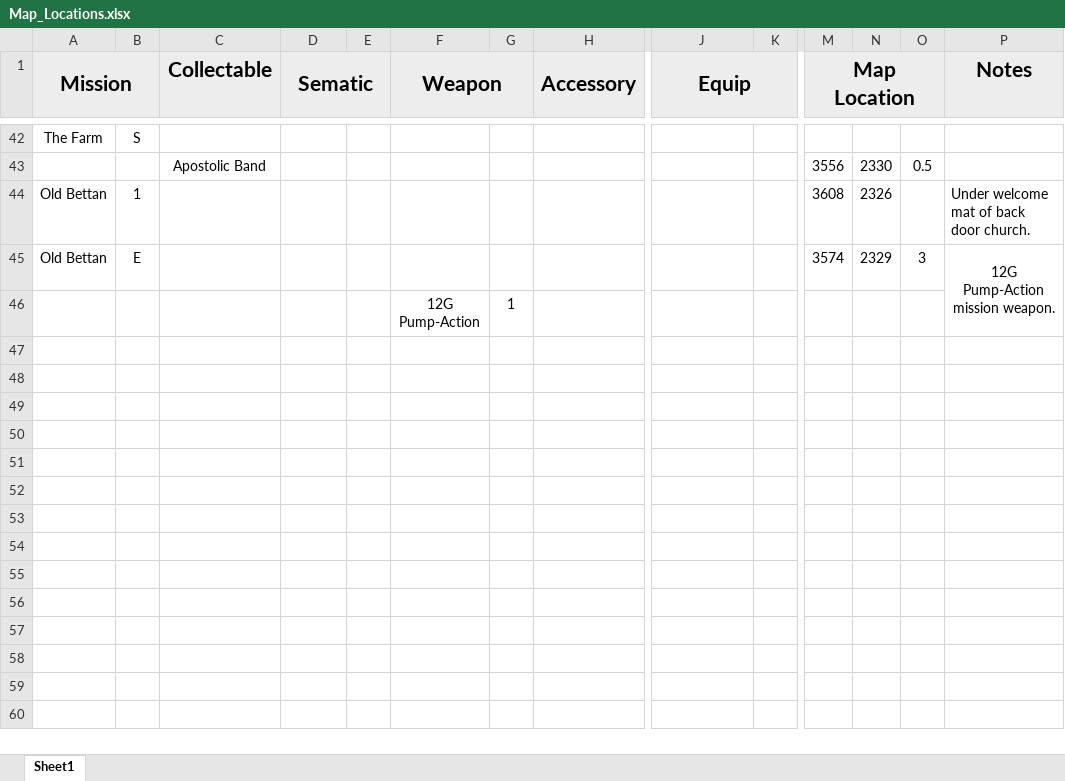
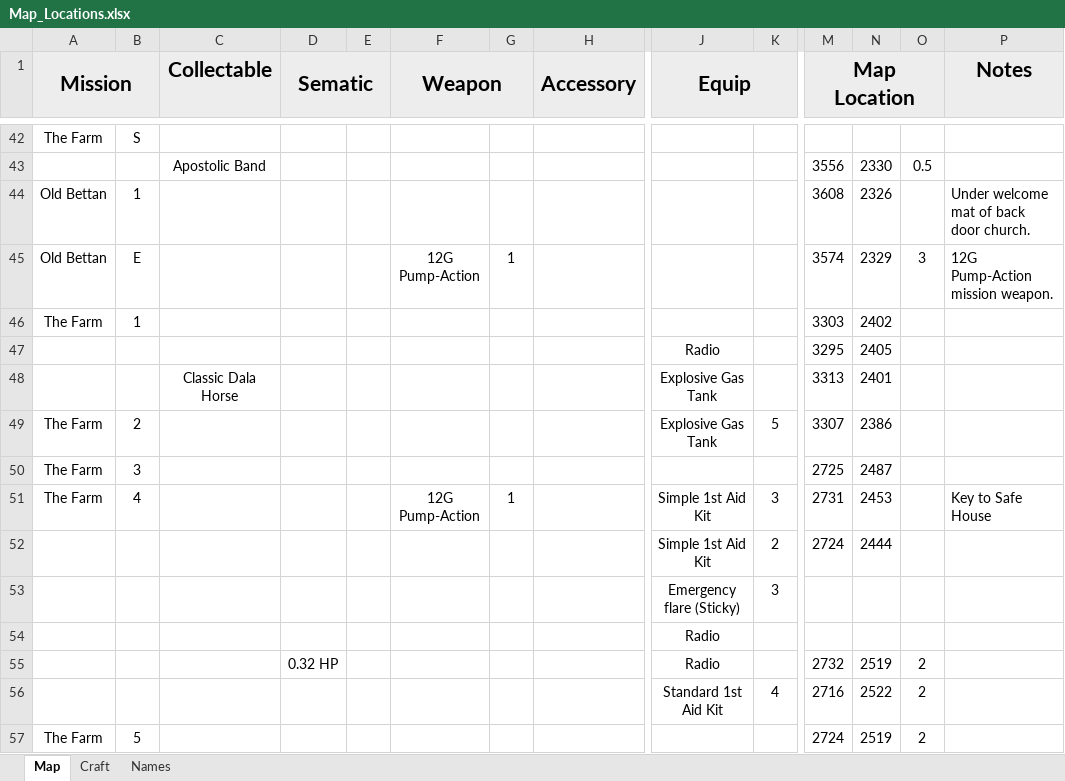
Before and after one commit to Tue-MaTocky/GenZero, an Excel workbook: Map_Locations.xlsx, sheet Map, drawn as a sheet; only a part is shown, gaps mark what is left out; values as stored, in another font and other column widths than the file's, no borders; removed rows and columns are numbered as before the commit, all else as after; rows hold the shown columns only; the diff names each change by its address in the sheet, - before the commit and + after, or states it on an @@ line.

Commit message:
The Farm House

```diff
--- a/Map_Locations.xlsx (sheet Map)
+++ b/Map_Locations.xlsx (sheet Map)
-sheet tab: Sheet1
+sheet tab: Map
+sheet tab: Craft
+sheet tab: Names
-F45 (Weapon): (empty)
+F45 (Weapon): 12G Pump-Action
-G45: (empty)
+G45: 1
-P45 alignment: center
+P45 alignment: left
-P45:P46 merged
-row 46:  |  |  |  |  | 12G Pump-Action | 1
+row 46: The Farm | 1 |  |  |  |  |  |  |  |  | 3303 | 2402
+row 47:  |  |  |  |  |  |  |  | Radio |  | 3295 | 2405
+row 48:  |  | Classic Dala Horse |  |  |  |  |  | Explosive Gas Tank |  | 3313 | 2401
+row 49: The Farm | 2 |  |  |  |  |  |  | Explosive Gas Tank | 5 | 3307 | 2386
+row 50: The Farm | 3 |  |  |  |  |  |  |  |  | 2725 | 2487
+row 51: The Farm | 4 |  |  |  | 12G Pump-Action | 1 |  | Simple 1st Aid Kit | 3 | 2731 | 2453 |  | Key to Safe House
+row 52:  |  |  |  |  |  |  |  | Simple 1st Aid Kit | 2 | 2724 | 2444
+row 53:  |  |  |  |  |  |  |  | Emergency flare (Sticky) | 3
+row 54:  |  |  |  |  |  |  |  | Radio
+row 55:  |  |  | 0.32 HP |  |  |  |  | Radio |  | 2732 | 2519 | 2
+row 56:  |  |  |  |  |  |  |  | Standard 1st Aid Kit | 4 | 2716 | 2522 | 2
+row 57: The Farm | 5 |  |  |  |  |  |  |  |  | 2724 | 2519 | 2
```
